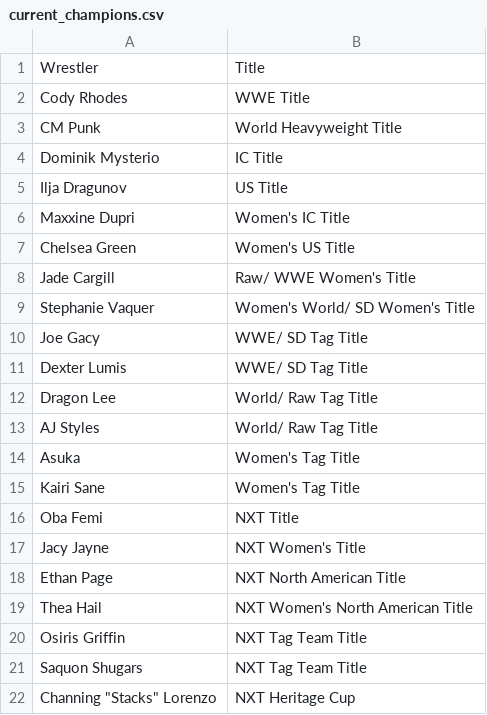
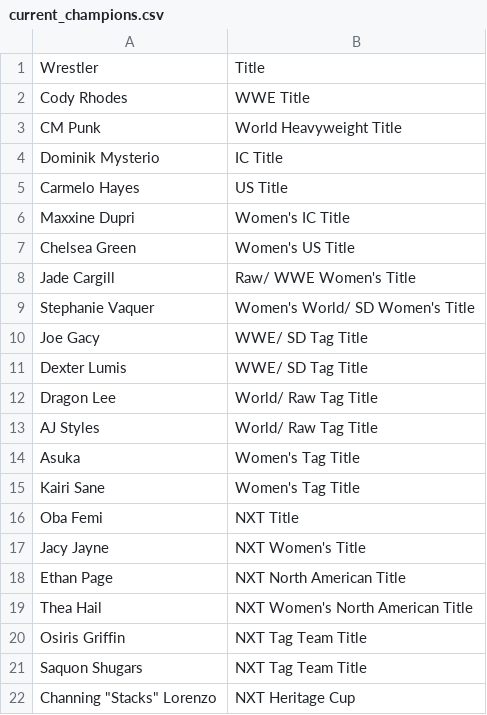
Before and after one commit to SaugatXD100/wwe-dashboard, a CSV file: current_champions.csv, drawn as a sheet.

Commit message:
current_champions.csv

```diff
--- a/current_champions.csv
+++ b/current_champions.csv
@@ -4,3 +4,3 @@ CM Punk,World Heavyweight Title
 Dominik Mysterio,IC Title
-Ilja Dragunov,US Title
+Carmelo Hayes,US Title
 Maxxine Dupri,Women's IC Title
```
